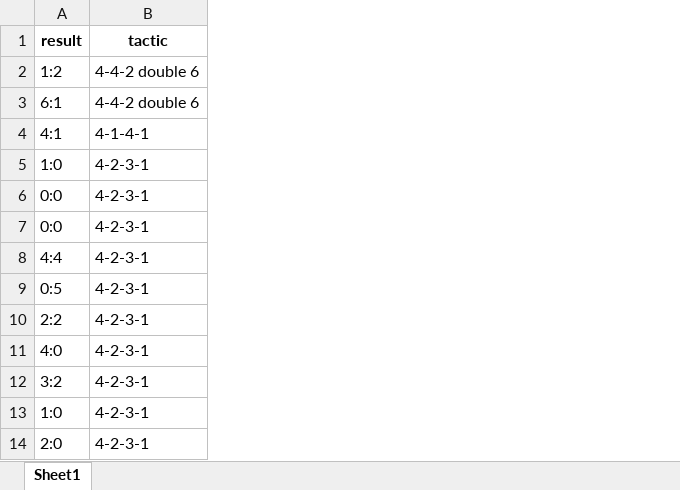
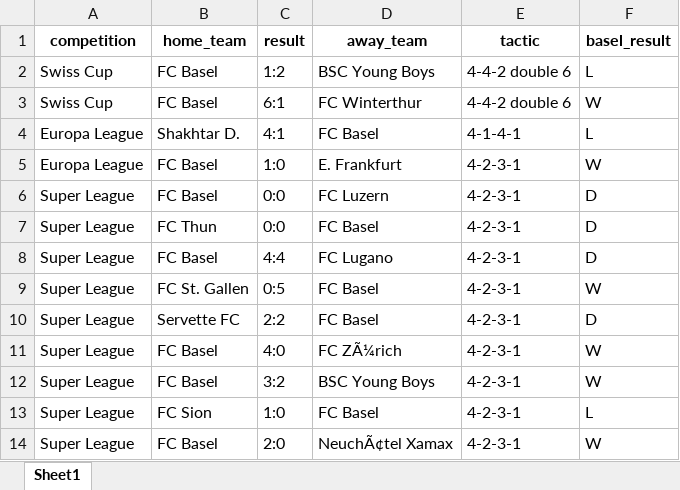
Before and after one commit to ahmedsaid352/basel_marcel_koller_dataset, an Excel workbook: data.xlsx, sheet Sheet1, drawn as a sheet; only a part is shown; values as stored, in another font and other column widths than the file's, no borders; the diff names each change by its address in the sheet, - before the commit and + after, or states it on an @@ line.

Commit message:
data analysis

```diff
--- a/data.xlsx (sheet Sheet1)
+++ b/data.xlsx (sheet Sheet1)
+column A (competition), rows 2-14: Swiss Cup | Swiss Cup | Europa League | Europa League | Super League | Super League | Super League | Super League | Super League | Super League | Super League | Super League | Super League
+column B (home_team), rows 2-14: FC Basel | FC Basel | Shakhtar D. | FC Basel | FC Basel | FC Thun | FC Basel | FC St. Gallen | Servette FC | FC Basel | FC Basel | FC Sion | FC Basel
+column D (away_team), rows 2-14: BSC Young Boys | FC Winterthur | FC Basel | E. Frankfurt | FC Luzern | FC Basel | FC Lugano | FC Basel | FC Basel | FC ZÃ¼rich | BSC Young Boys | FC Basel | NeuchÃ¢tel Xamax
+column F (basel_result), rows 2-14: L | W | L | W | D | D | D | W | D | W | W | L | W
```
Also changed, not shown: 4 other files.
